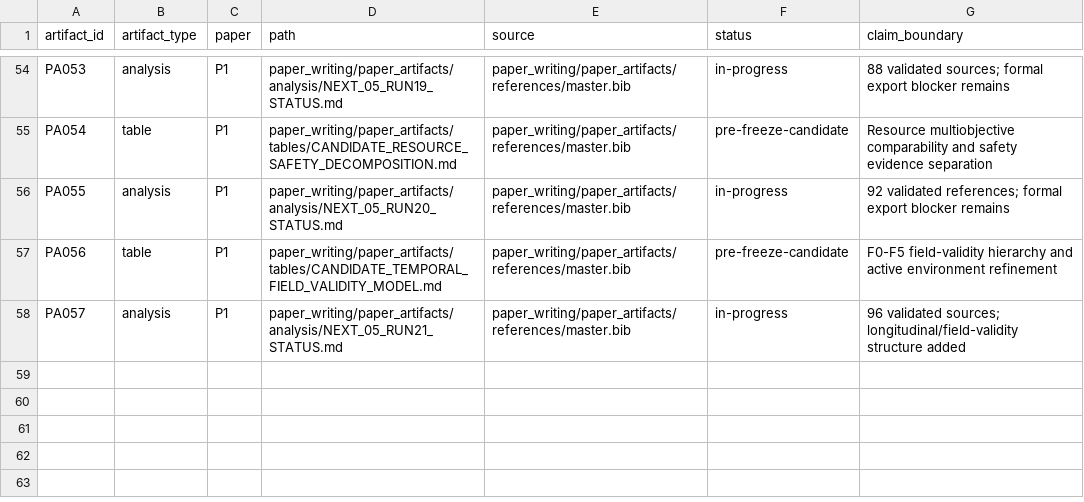
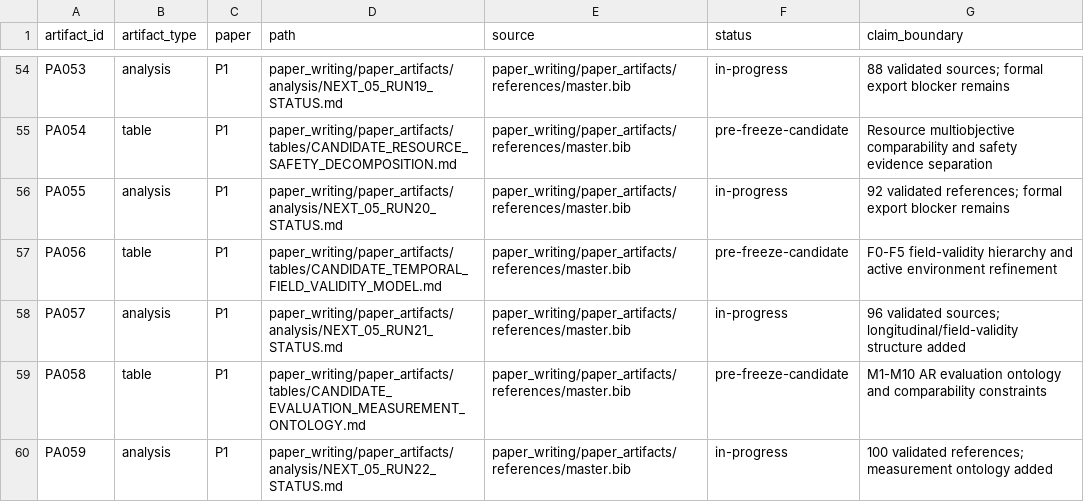
Before and after one commit to Arithmetic-Power-Geometry/Augmented-Reality-Systematic-Review, a CSV file: paper_writing/paper_artifacts/ARTIFACT_MANIFEST.csv, drawn as a sheet; only a part is shown, gaps mark what is left out.

Commit message:
Register NEXT-05 run 22 artifacts

```diff
--- a/paper_writing/paper_artifacts/ARTIFACT_MANIFEST.csv
+++ b/paper_writing/paper_artifacts/ARTIFACT_MANIFEST.csv
@@ -58 +58,3 @@ PA056,table,P1,paper_writing/paper_artifacts/tables/CANDIDATE_TEMPORAL_FIELD_VAL
 PA057,analysis,P1,paper_writing/paper_artifacts/analysis/NEXT_05_RUN21_STATUS.md,paper_writing/paper_artifacts/references/master.bib,in-progress,"96 validated sources; longitudinal/field-validity structure added"
+PA058,table,P1,paper_writing/paper_artifacts/tables/CANDIDATE_EVALUATION_MEASUREMENT_ONTOLOGY.md,paper_writing/paper_artifacts/references/master.bib,pre-freeze-candidate,"M1-M10 AR evaluation ontology and comparability constraints"
+PA059,analysis,P1,paper_writing/paper_artifacts/analysis/NEXT_05_RUN22_STATUS.md,paper_writing/paper_artifacts/references/master.bib,in-progress,"100 validated references; measurement ontology added"
```
